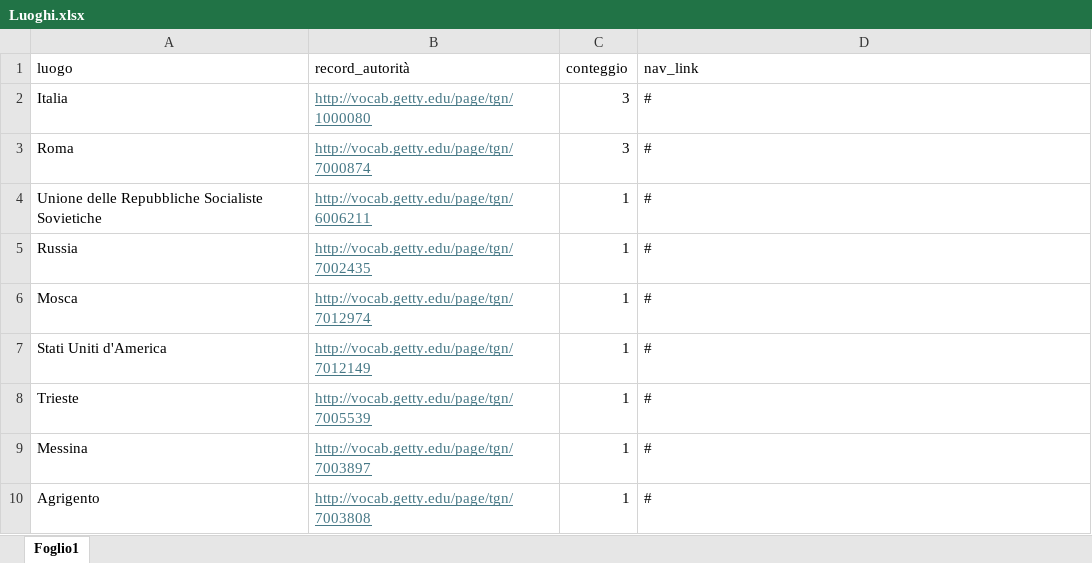
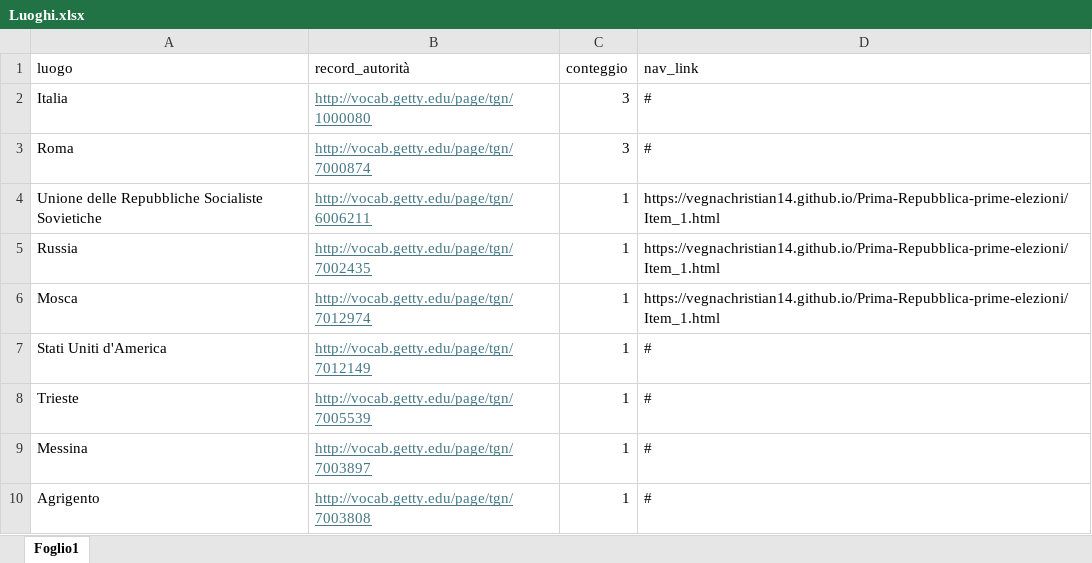
Before and after one commit to vegnachristian14/Prima-Repubblica-prime-elezioni, an Excel workbook: Excel/Luoghi.xlsx, sheet Foglio1, drawn as a sheet; only a part is shown; values as stored, in another font and other column widths than the file's, no borders; table styles not drawn; the diff names each change by its address in the sheet, - before the commit and + after, or states it on an @@ line.

```diff
--- a/Excel/Luoghi.xlsx (sheet Foglio1)
+++ b/Excel/Luoghi.xlsx (sheet Foglio1)
-D4:D6 (nav_link): #
+D4:D6 (nav_link): https://vegnachristian14.github.io/Prima-Repubblica-prime-elezioni/Item_1.html
```
Also changed, not shown: Excel/Abstract.xlsx, Excel/Tabella_strutturata.xlsx, 8 other files.
